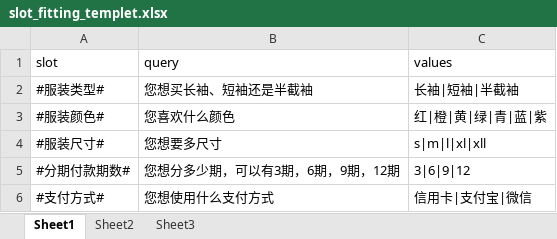
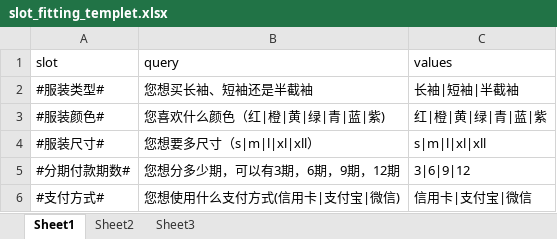
Before and after one commit to haibao162/nlp2, an Excel workbook: week16 对话系统/scenario/slot_fitting_templet.xlsx, sheet Sheet1, drawn as a sheet; values as stored, in another font and other column widths than the file's, no borders; the diff names each change by its address in the sheet, - before the commit and + after, or states it on an @@ line.

```diff
--- a/week16 对话系统/scenario/slot_fitting_templet.xlsx (sheet Sheet1)
+++ b/week16 对话系统/scenario/slot_fitting_templet.xlsx (sheet Sheet1)
-B3 (query): 您喜欢什么颜色
+B3 (query): 您喜欢什么颜色（红|橙|黄|绿|青|蓝|紫)
-B4 (query): 您想要多尺寸
+B4 (query): 您想要多尺寸（s|m|l|xl|xll）
-B6 (query): 您想使用什么支付方式
+B6 (query): 您想使用什么支付方式(信用卡|支付宝|微信)
```
Also changed, not shown: 1 other file.
